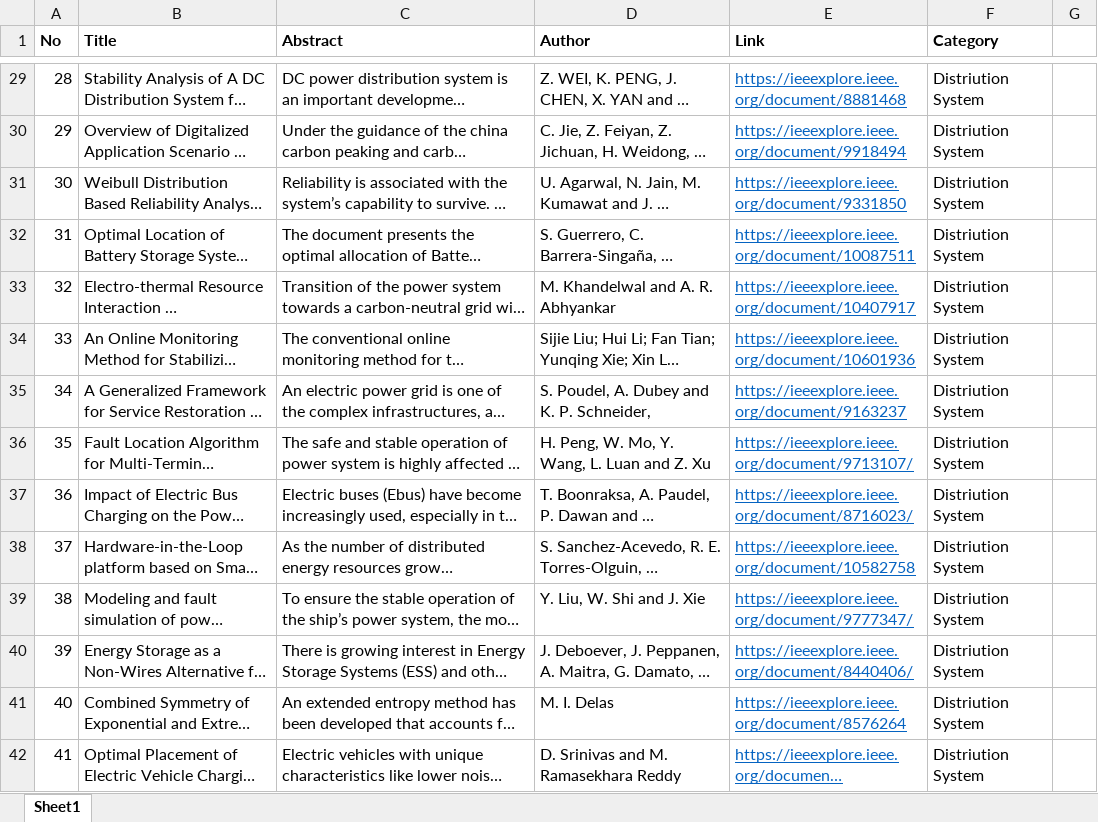
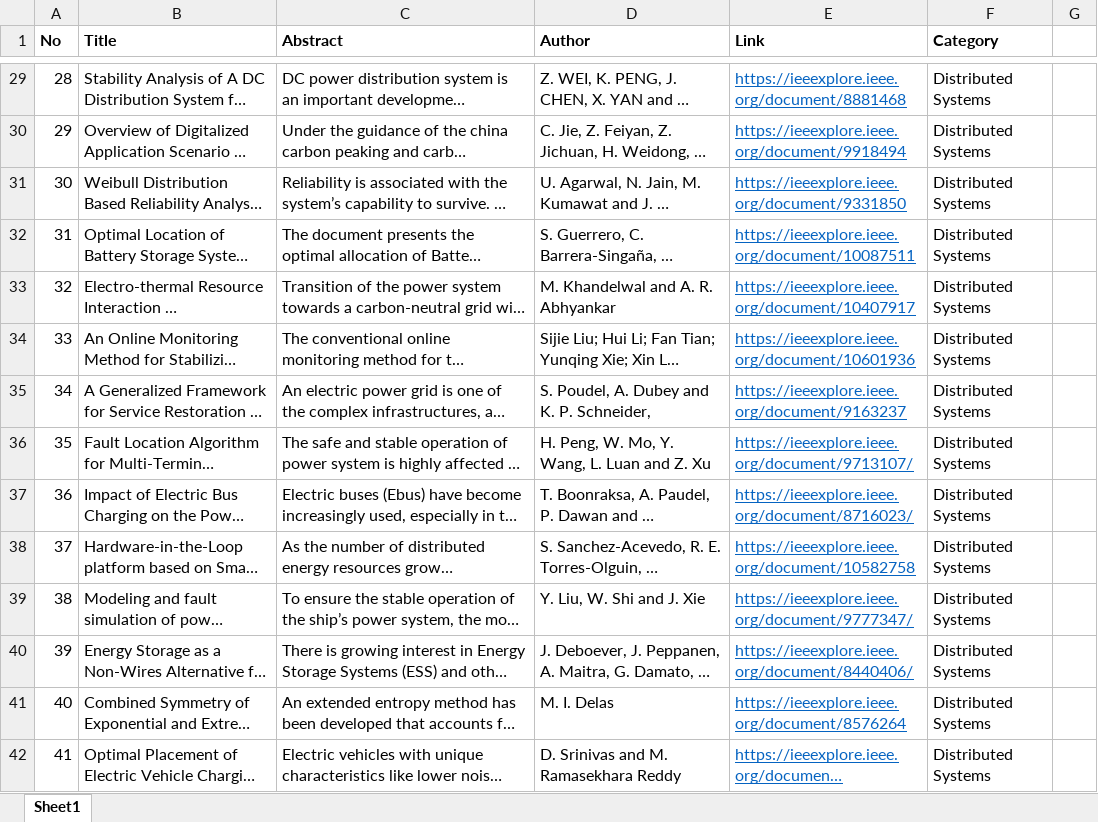
Before and after one commit to KyawtKayThweHtoo/TextClassification, an Excel workbook: data/distribution_data.xlsx, sheet Sheet1, drawn as a sheet; only a part is shown, gaps mark what is left out; long unchanged cells end in …; values as stored, in another font and other column widths than the file's, no borders; the diff covers the shown part only; the diff names each change by its address in the sheet, - before the commit and + after, or states it on an @@ line.

```diff
--- a/data/distribution_data.xlsx (sheet Sheet1)
+++ b/data/distribution_data.xlsx (sheet Sheet1)
-F29:F42 (Category): Distriution System
+F29:F42 (Category): Distributed Systems
```
Also changed, not shown: 150 added rows and 136 edited cells elsewhere in this sheet, data/ai_data.xlsx, data/image_processing_data.xlsx, 3 other files.
